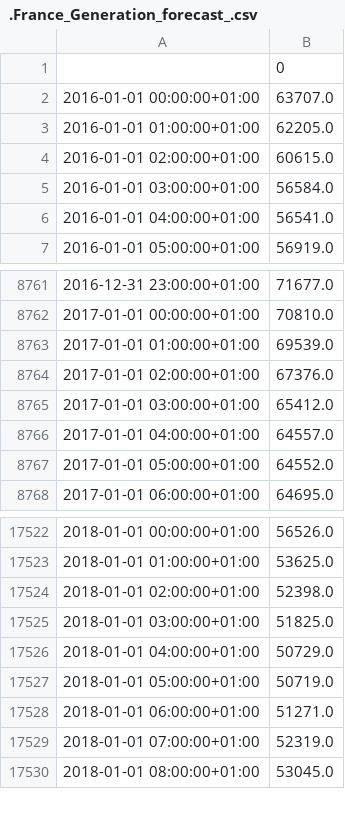
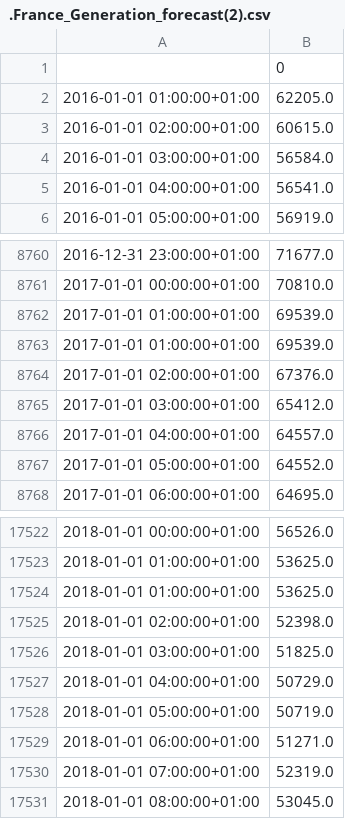
Before and after one commit to mam619/SEF_Thesis, a CSV file: .France_Generation_forecast(2).csv (was .France_Generation_forecast_.csv), drawn as a sheet; only a part is shown, gaps mark what is left out; removed rows and columns are numbered as before the commit, all else as after; the diff covers the shown part only; the diff names each change by its address in the sheet, - before the commit and + after, or states it on an @@ line.

Commit message:
Trying to find the missing values in ENTSOE E data set downloaded
27 rows were missing. Indexes were compared and nan values filled

```diff
--- a/.France_Generation_forecast_.csv
+++ b/.France_Generation_forecast(2).csv
-row 2: 2016-01-01 00:00:00+01:00 | 63707.0
+row 8763: 2017-01-01 01:00:00+01:00 | 69539.0
+row 17524: 2018-01-01 01:00:00+01:00 | 53625.0
```
Also changed, not shown: 51 added rows elsewhere in this file, .France_Load_forecast.csv, 6 other files.
